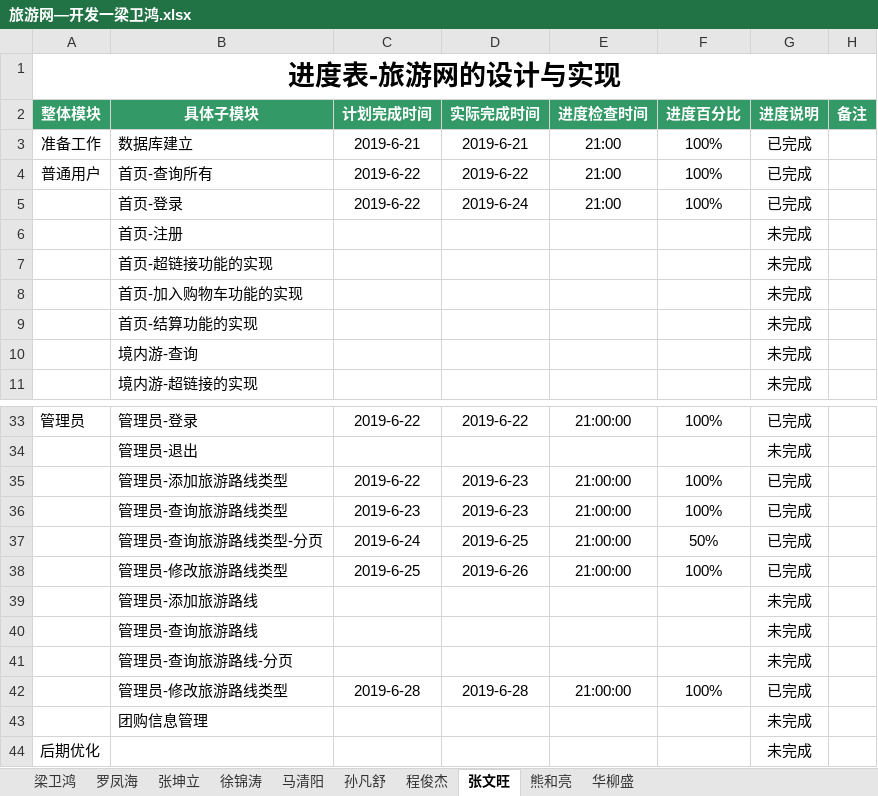
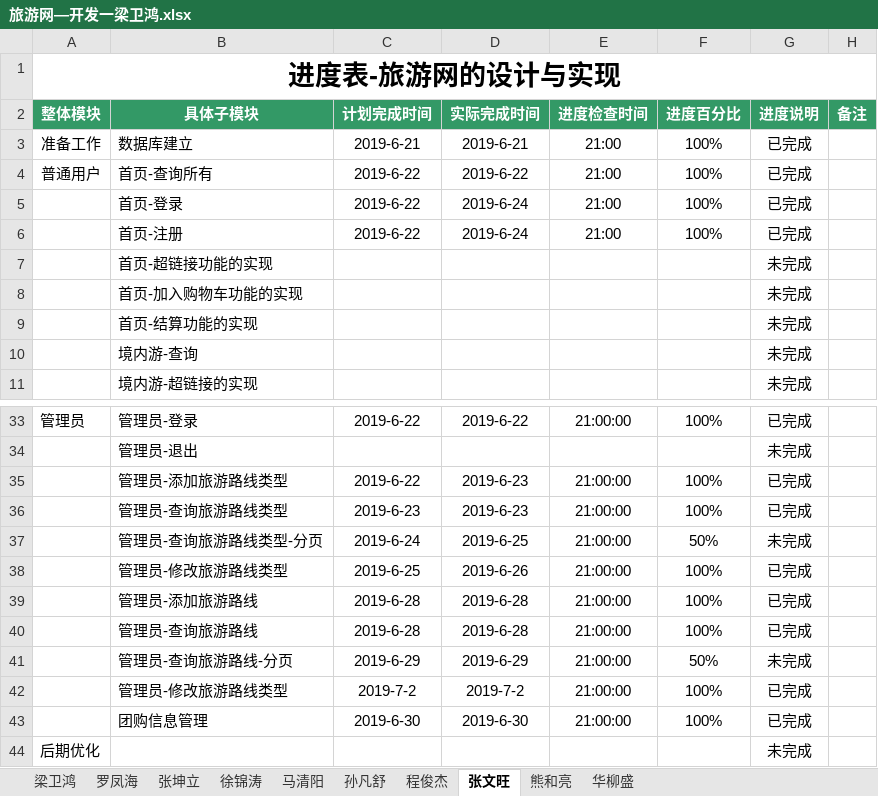
Before and after one commit to hgkj-rj/hgkj_01, an Excel workbook: 梁卫鸿/旅游网—开发一梁卫鸿.xlsx, sheet 张文旺, drawn as a sheet; only a part is shown, gaps mark what is left out; values as stored, in another font and other column widths than the file's, no borders; the diff names each change by its address in the sheet, - before the commit and + after, or states it on an @@ line.

Commit message:
Add files via upload

```diff
--- a/梁卫鸿/旅游网—开发一梁卫鸿.xlsx (sheet 张文旺)
+++ b/梁卫鸿/旅游网—开发一梁卫鸿.xlsx (sheet 张文旺)
-C6 (计划完成时间): (empty)
+C6 (计划完成时间): 2019-6-22
-D6 (实际完成时间): (empty)
+D6 (实际完成时间): 2019-6-24
-E6 (进度检查时间): (empty)
+E6 (进度检查时间): 21:00
-F6 (进度百分比): (empty)
+F6 (进度百分比): 100%
-G6 (进度说明): 未完成
+G6 (进度说明): 已完成
-G37 (进度说明): 已完成
+G37 (进度说明): 未完成
-C39:C40 (计划完成时间): (empty)
+C39:C40 (计划完成时间): 2019-6-28
-D39:D40 (实际完成时间): (empty)
+D39:D40 (实际完成时间): 2019-6-28
-E39:E41 (进度检查时间): (empty)
+E39:E41 (进度检查时间): 21:00:00
-F39:F40 (进度百分比): (empty)
+F39:F40 (进度百分比): 100%
-G39:G40 (进度说明): 未完成
+G39:G40 (进度说明): 已完成
-C41 (计划完成时间): (empty)
+C41 (计划完成时间): 2019-6-29
-D41 (实际完成时间): (empty)
+D41 (实际完成时间): 2019-6-29
-F41 (进度百分比): (empty)
+F41 (进度百分比): 50%
-C42 (计划完成时间): 2019-6-28
+C42 (计划完成时间): 2019-7-2
-D42 (实际完成时间): 2019-6-28
+D42 (实际完成时间): 2019-7-2
-C43 (计划完成时间): (empty)
+C43 (计划完成时间): 2019-6-30
-D43 (实际完成时间): (empty)
+D43 (实际完成时间): 2019-6-30
-E43 (进度检查时间): (empty)
+E43 (进度检查时间): 21:00:00
-F43 (进度百分比): (empty)
+F43 (进度百分比): 100%
-G43 (进度说明): 未完成
+G43 (进度说明): 已完成
```
Also changed, not shown: sheet 华柳盛.
